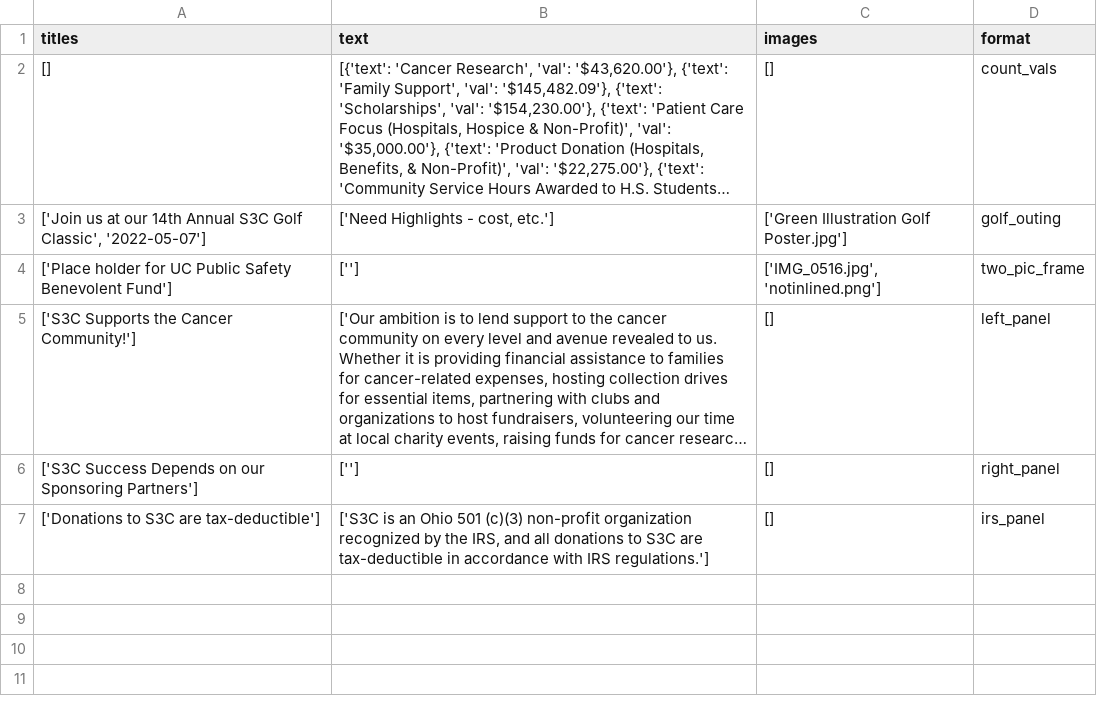
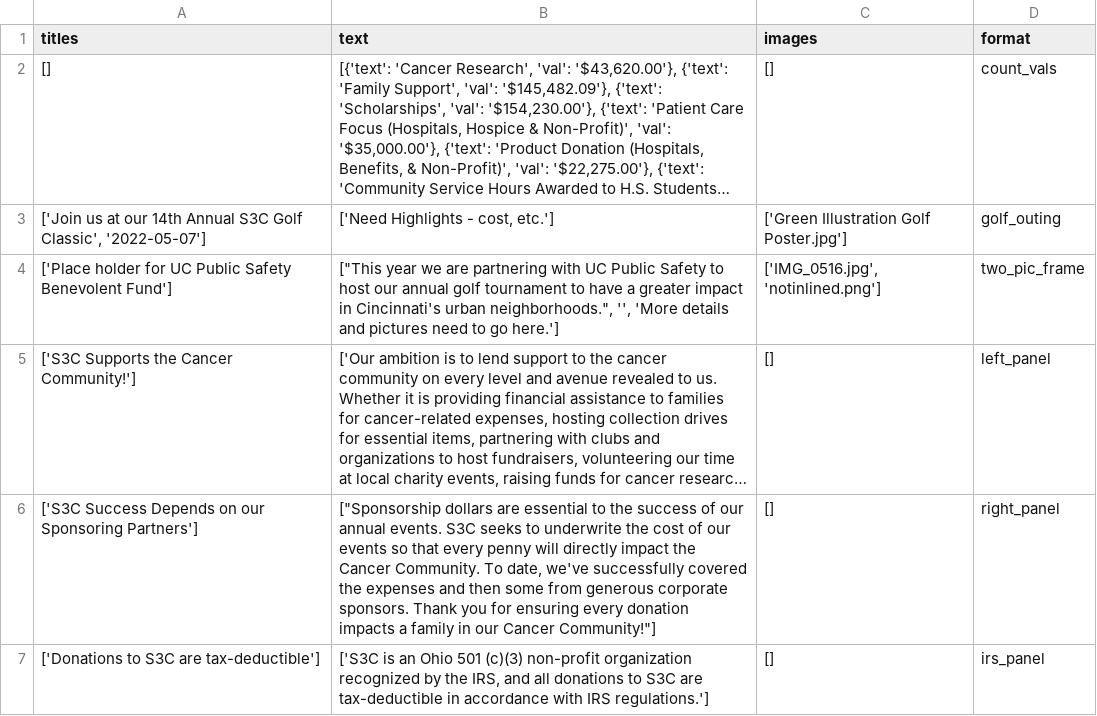
Before and after one commit to S3Cincinnati/s3cwebsite, a CSV file: media/static_page_data/home.csv, drawn as a sheet; long unchanged cells end in …; the diff names each change by its address in the sheet, - before the commit and + after, or states it on an @@ line.

Commit message:
Deploy new static files

```diff
--- a/media/static_page_data/home.csv
+++ b/media/static_page_data/home.csv
-B4 (text): ['']
+B4 (text): ["This year we are partnering with UC Public Safety to host our annual golf tournament to have a greater impact in Cincinnati's urban neighborhoods.", '', 'More details and pictures need to go here.']
-B6 (text): ['']
+B6 (text): ["Sponsorship dollars are essential to the success of our annual events. S3C seeks to underwrite the cost of our events so that every penny will directly impact the Cancer Community. To date, we've successfully covered the expenses and then some from generous corporate sponsors. Thank you for ensuring every donation impacts a family in our Cancer Community!"]
```
